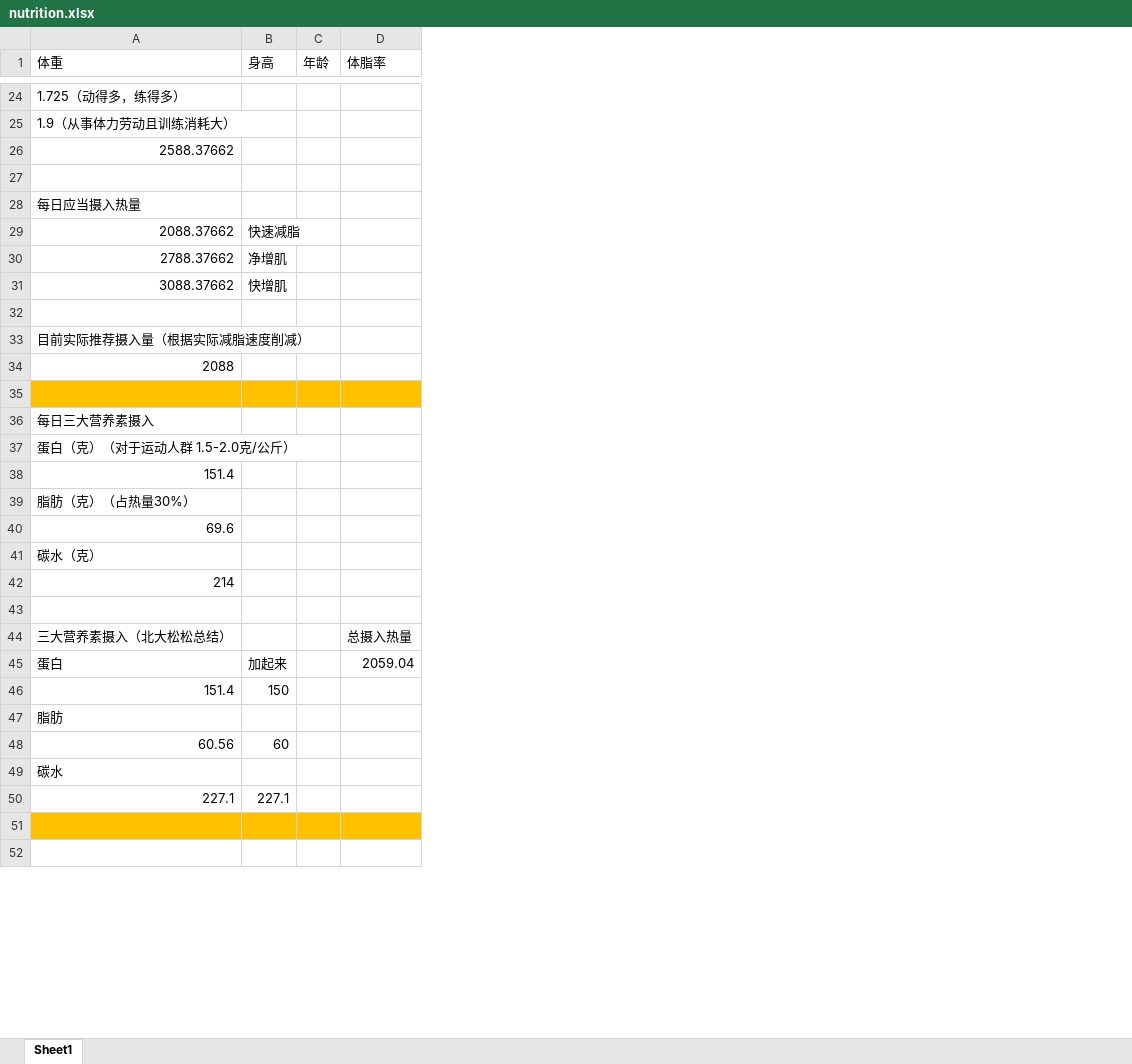
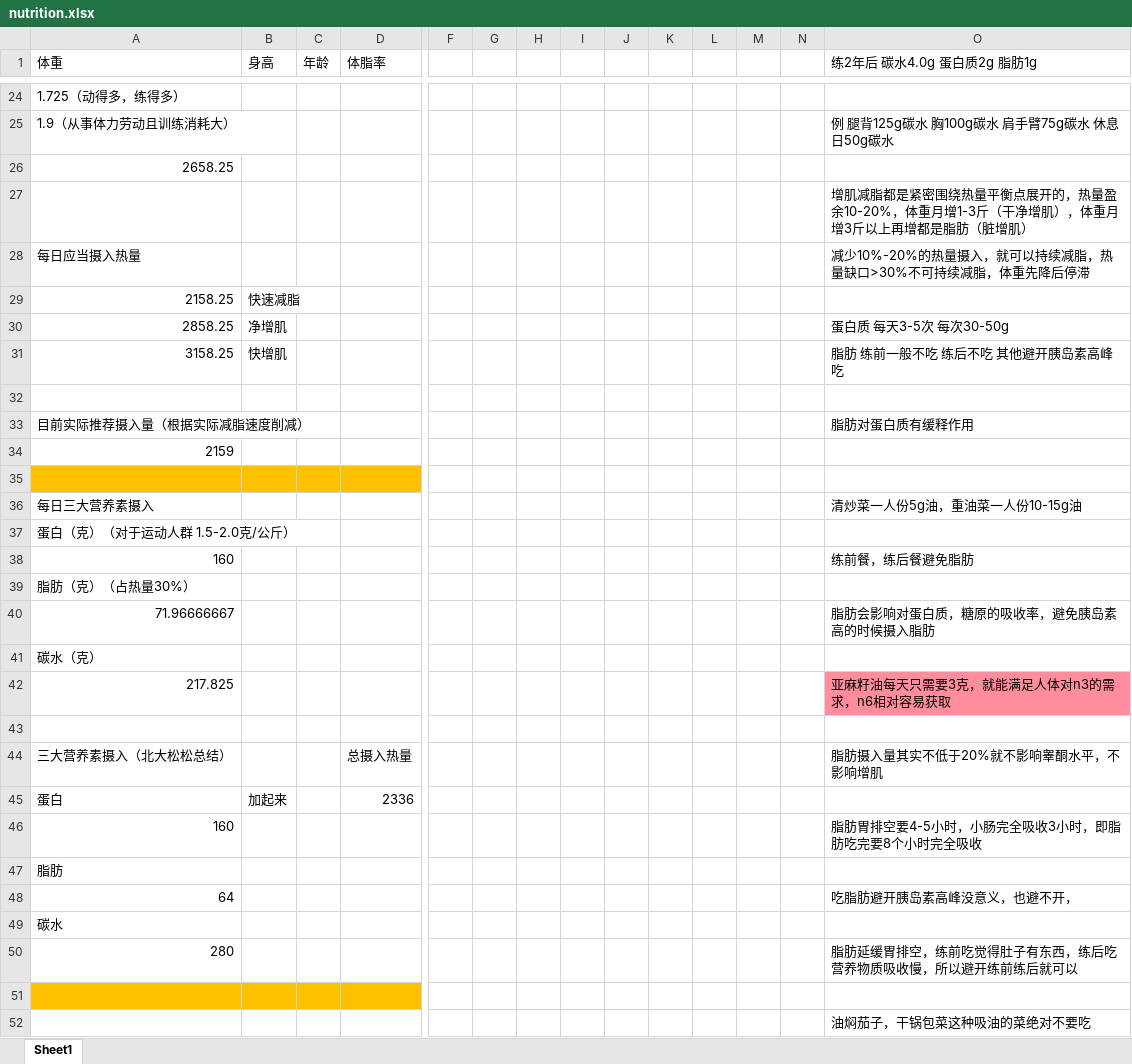
Before and after one commit to lunnche/Bodybuilding, an Excel workbook: nutrition.xlsx, sheet Sheet1, drawn as a sheet; only a part is shown, gaps mark what is left out; values as stored, in another font and other column widths than the file's, no borders; removed rows and columns are numbered as before the commit, all else as after; rows hold the shown columns only; the diff covers the shown part only; the diff names each change by its address in the sheet, - before the commit and + after, or states it on an @@ line.

```diff
--- a/nutrition.xlsx (sheet Sheet1)
+++ b/nutrition.xlsx (sheet Sheet1)
+column F, empty
+column G, empty
+column H, empty
+column I, empty
+column J, empty
+column K, empty
+column L, empty
+column M, empty
+column N, empty
+column O (练2年后 碳水4.0g 蛋白质2g 脂肪1g), rows 25-44: 例 腿背125g碳水 胸100g碳水 肩手臂75g碳水 休息日50g碳水 |  | 增肌减脂都是紧密围绕热量平衡点展开的，热量盈余10-20%，体重月增1-3斤（干净增肌），体重月增3斤以上再增都是脂肪（脏增肌） | 减少10%-20%的热量摄入，就可以持续减脂，热量缺口>30%不可持续减脂，体重先降后停滞 |  | 蛋白质 每天3-5次 每次30-50g | 脂肪 练前一般不吃 练后不吃 其他避开胰岛素高峰吃 |  | 脂肪对蛋白质有缓释作用 |  |  | 清炒菜一人份5g油，重油菜一人份10-15g油 |  | 练前餐，练后餐避免脂肪 |  | 脂肪会影响对蛋白质，糖原的吸收率，避免胰岛素高的时候摄入脂肪 |  | 亚麻籽油每天只需要3克，就能满足人体对n3的需求，n6相对容易获取 |  | 脂肪摄入量其实不低于20%就不影响睾酮水平，不影响增肌; row 52: 油焖茄子，干锅包菜这种吸油的菜绝对不要吃
-A26 (体重): 2588.37662
+A26 (体重): 2658.25
-A29 (体重): 2088.37662
+A29 (体重): 2158.25
-A30 (体重): 2788.37662
+A30 (体重): 2858.25
-A31 (体重): 3088.37662
+A31 (体重): 3158.25
-A34 (体重): 2088
+A34 (体重): 2159
-A38 (体重): 151.4
+A38 (体重): 160
-A40 (体重): 69.6
+A40 (体重): 71.96666667
-A42 (体重): 214
+A42 (体重): 217.825
-D45 (体脂率): 2059.04
+D45 (体脂率): 2336
-row 46: 151.4 | 150
+row 46: 160 |  |  |  |  |  |  |  |  |  |  |  |  | 脂肪胃排空要4-5小时，小肠完全吸收3小时，即脂肪吃完要8个小时完全吸收
-row 48: 60.56 | 60
+row 48: 64 |  |  |  |  |  |  |  |  |  |  |  |  | 吃脂肪避开胰岛素高峰没意义，也避不开，
-row 50: 227.1 | 227.1
+row 50: 280 |  |  |  |  |  |  |  |  |  |  |  |  | 脂肪延缓胃排空，练前吃觉得肚子有东西，练后吃营养物质吸收慢，所以避开练前练后就可以
```
Also changed, not shown: 25 added rows, 128 removed rows, 31 edited cells and cell formats elsewhere in this sheet, 2 other files.
